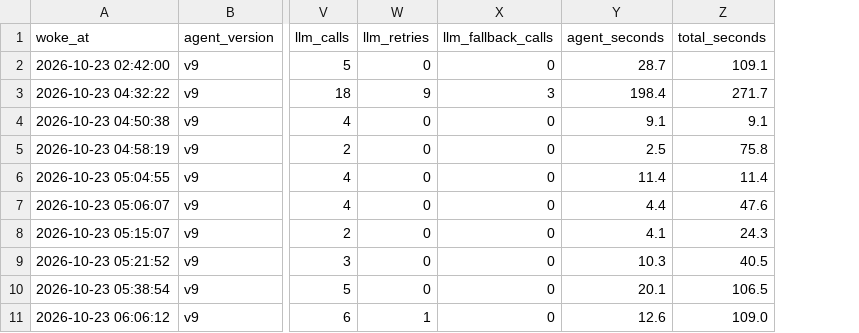
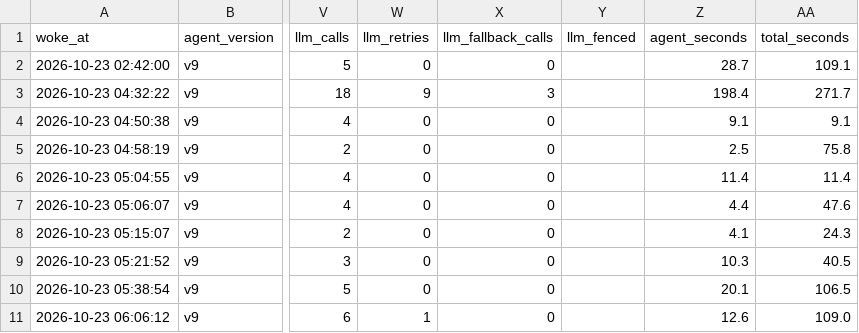
Before and after one commit to Ichalvatz/Autonomous-System-Resource-Management-Using-Multi-Agent-Systems, a CSV file: 3-ai-agent/incident_log.csv, drawn as a sheet; only a part is shown, gaps mark what is left out; the diff names each change by its address in the sheet, - before the commit and + after, or states it on an @@ line.

```diff
--- a/3-ai-agent/incident_log.csv
+++ b/3-ai-agent/incident_log.csv
+column Y (llm_fenced), empty
```
Also changed, not shown: 4 other files.
